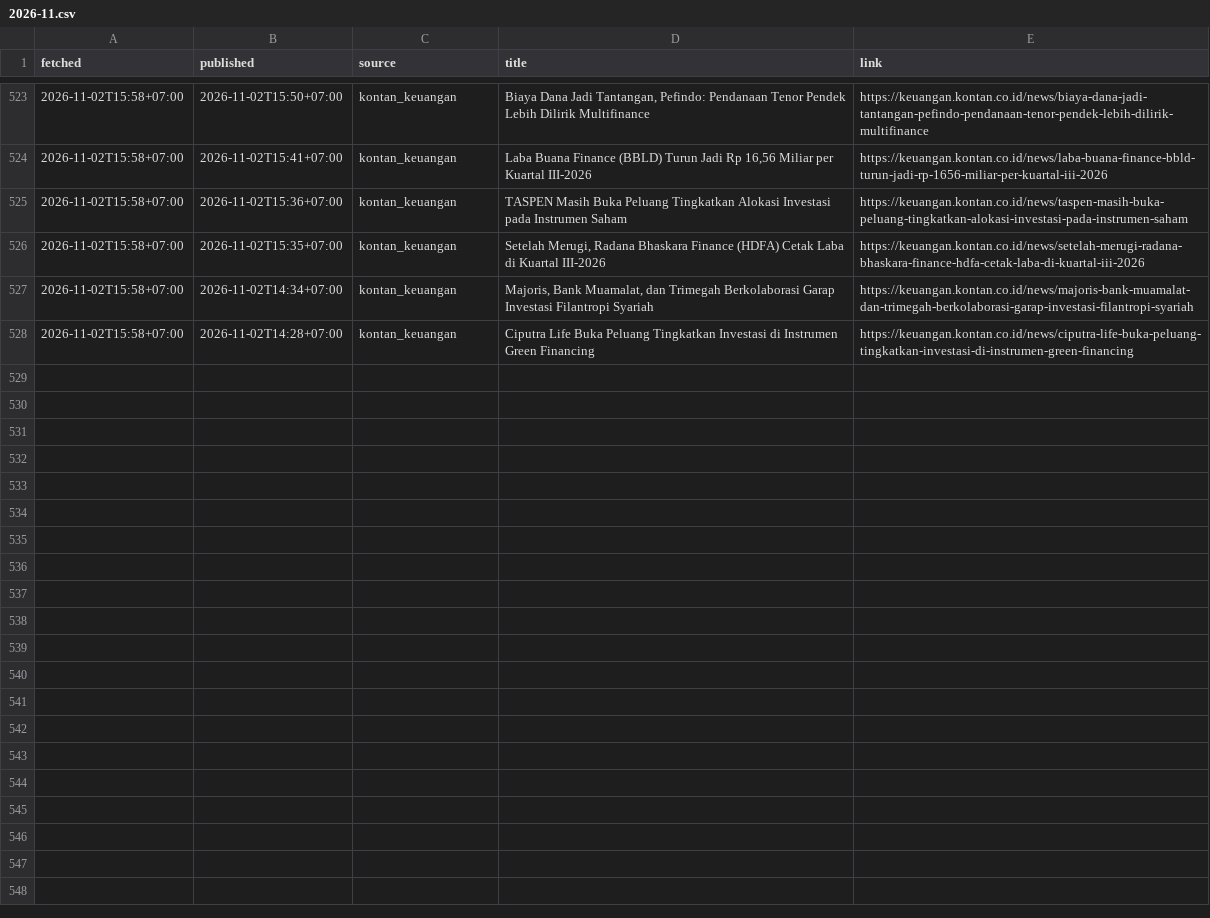
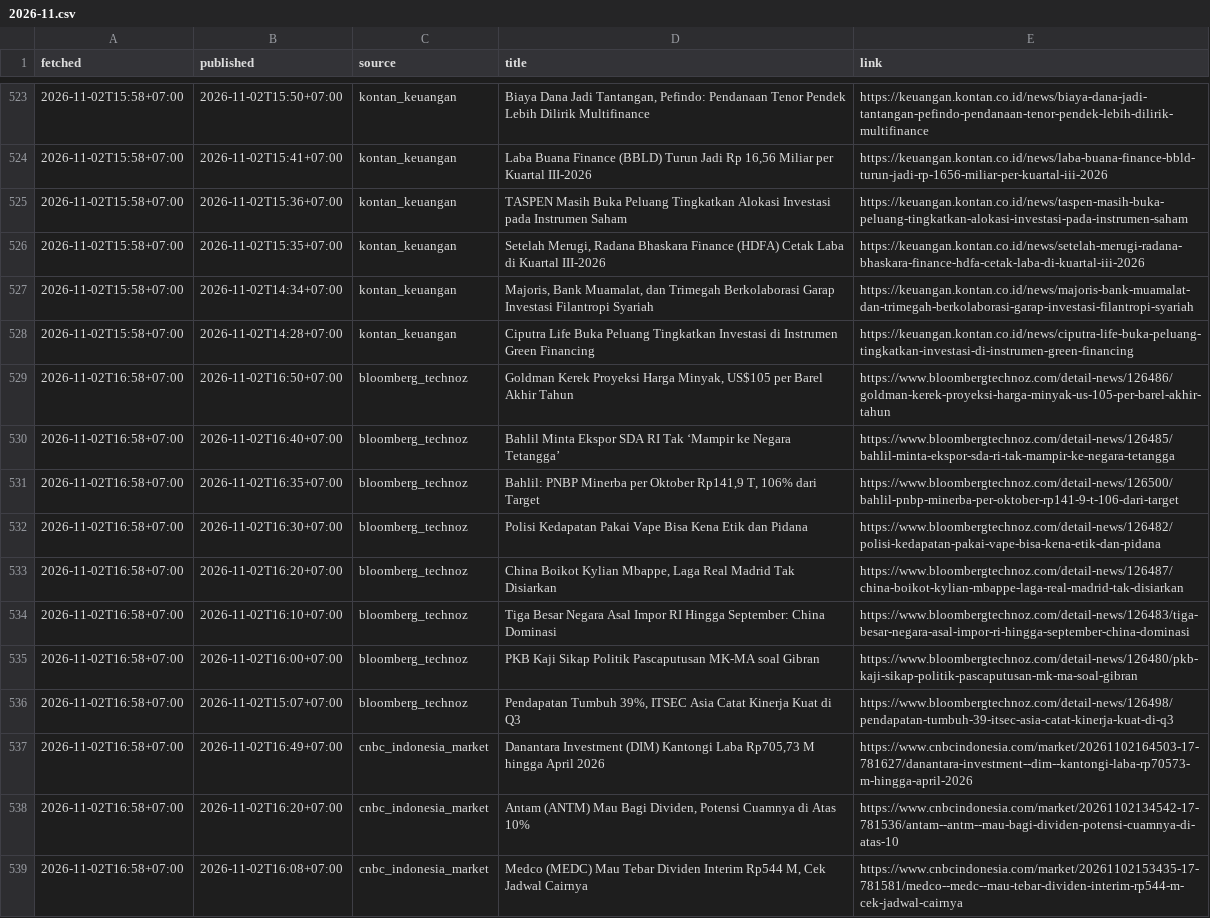
Before and after one commit to annas820/idx, a CSV file: news/2026-11.csv, drawn as a sheet; only a part is shown, gaps mark what is left out; the diff covers the shown part only.

```diff
--- a/news/2026-11.csv
+++ b/news/2026-11.csv
@@ -528 +528,12 @@ fetched,published,source,title,link
 2026-11-02T15:58+07:00,2026-11-02T14:28+07:00,kontan_keuangan,Ciputra Life Buka Peluang Tingkatkan Investasi di Instrumen Green Financing,https://keuangan.kontan.co.id/news/ciputra-life-buka-peluang-tingkatkan-investasi-di-instrumen-green-financing
+2026-11-02T16:58+07:00,2026-11-02T16:50+07:00,bloomberg_technoz,"Goldman Kerek Proyeksi Harga Minyak, US$105 per Barel Akhir Tahun",https://www.bloombergtechnoz.com/detail-news/126486/goldman-kerek-proyeksi-harga-minyak-us-105-per-barel-akhir-tahun
+2026-11-02T16:58+07:00,2026-11-02T16:40+07:00,bloomberg_technoz,Bahlil Minta Ekspor SDA RI Tak ‘Mampir ke Negara Tetangga’,https://www.bloombergtechnoz.com/detail-news/126485/bahlil-minta-ekspor-sda-ri-tak-mampir-ke-negara-tetangga
+2026-11-02T16:58+07:00,2026-11-02T16:35+07:00,bloomberg_technoz,"Bahlil: PNBP Minerba per Oktober Rp141,9 T, 106% dari Target",https://www.bloombergtechnoz.com/detail-news/126500/bahlil-pnbp-minerba-per-oktober-rp141-9-t-106-dari-target
+2026-11-02T16:58+07:00,2026-11-02T16:30+07:00,bloomberg_technoz,Polisi Kedapatan Pakai Vape Bisa Kena Etik dan Pidana,https://www.bloombergtechnoz.com/detail-news/126482/polisi-kedapatan-pakai-vape-bisa-kena-etik-dan-pidana
+2026-11-02T16:58+07:00,2026-11-02T16:20+07:00,bloomberg_technoz,"China Boikot Kylian Mbappe, Laga Real Madrid Tak Disiarkan",https://www.bloombergtechnoz.com/detail-news/126487/china-boikot-kylian-mbappe-laga-real-madrid-tak-disiarkan
+2026-11-02T16:58+07:00,2026-11-02T16:10+07:00,bloomberg_technoz,Tiga Besar Negara Asal Impor RI Hingga September: China Dominasi,https://www.bloombergtechnoz.com/detail-news/126483/tiga-besar-negara-asal-impor-ri-hingga-september-china-dominasi
+2026-11-02T16:58+07:00,2026-11-02T16:00+07:00,bloomberg_technoz,PKB Kaji Sikap Politik Pascaputusan MK-MA soal Gibran,https://www.bloombergtechnoz.com/detail-news/126480/pkb-kaji-sikap-politik-pascaputusan-mk-ma-soal-gibran
+2026-11-02T16:58+07:00,2026-11-02T15:07+07:00,bloomberg_technoz,"Pendapatan Tumbuh 39%, ITSEC Asia Catat Kinerja Kuat di Q3",https://www.bloombergtechnoz.com/detail-news/126498/pendapatan-tumbuh-39-itsec-asia-catat-kinerja-kuat-di-q3
+2026-11-02T16:58+07:00,2026-11-02T16:49+07:00,cnbc_indonesia_market,"Danantara Investment (DIM) Kantongi Laba Rp705,73 M hingga April 2026",https://www.cnbcindonesia.com/market/20261102164503-17-781627/danantara-investment--dim--kantongi-laba-rp70573-m-hingga-april-2026
+2026-11-02T16:58+07:00,2026-11-02T16:20+07:00,cnbc_indonesia_market,"Antam (ANTM) Mau Bagi Dividen, Potensi Cuamnya di Atas 10%",https://www.cnbcindonesia.com/market/20261102134542-17-781536/antam--antm--mau-bagi-dividen-potensi-cuamnya-di-atas-10
+2026-11-02T16:58+07:00,2026-11-02T16:08+07:00,cnbc_indonesia_market,"Medco (MEDC) Mau Tebar Dividen Interim Rp544 M, Cek Jadwal Cairnya",https://www.cnbcindonesia.com/market/20261102153435-17-781581/medco--medc--mau-tebar-dividen-interim-rp544-m-cek-jadwal-cairnya
```
Also changed, not shown: 11 added rows elsewhere in this file, 2 other files.
